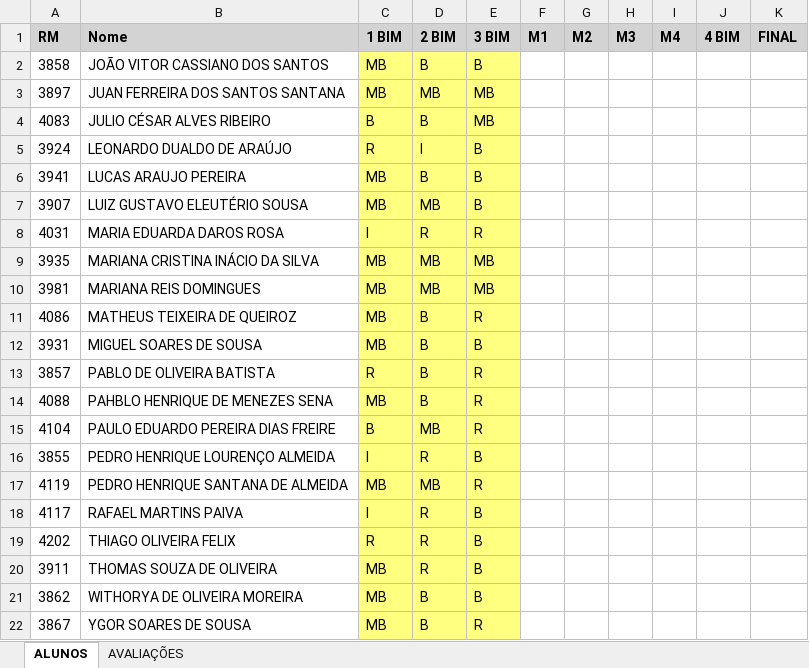
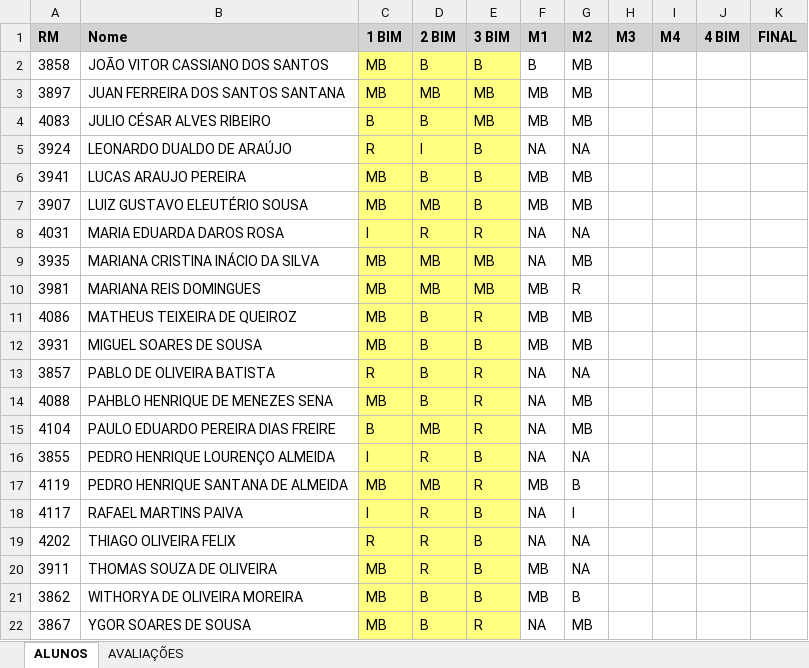
Before and after one commit to fabioclaret/af-avaliacao-final, an Excel workbook: PAMI-B.xlsx, sheet ALUNOS, drawn as a sheet; values as stored, in another font and other column widths than the file's, no borders; the diff names each change by its address in the sheet, - before the commit and + after, or states it on an @@ line.

```diff
--- a/PAMI-B.xlsx (sheet ALUNOS)
+++ b/PAMI-B.xlsx (sheet ALUNOS)
-F2 (M1): (empty)
+F2 (M1): B
-G2:G4 (M2): (empty)
+G2:G4 (M2): MB
-F3:F4 (M1): (empty)
+F3:F4 (M1): MB
-F5 (M1): (empty)
+F5 (M1): NA
-G5 (M2): (empty)
+G5 (M2): NA
-F6:F7 (M1): (empty)
+F6:F7 (M1): MB
-G6:G7 (M2): (empty)
+G6:G7 (M2): MB
-F8:F9 (M1): (empty)
+F8:F9 (M1): NA
-G8 (M2): (empty)
+G8 (M2): NA
-G9 (M2): (empty)
+G9 (M2): MB
-F10:F12 (M1): (empty)
+F10:F12 (M1): MB
-G10 (M2): (empty)
+G10 (M2): R
-G11:G12 (M2): (empty)
+G11:G12 (M2): MB
-F13:F16 (M1): (empty)
+F13:F16 (M1): NA
-G13 (M2): (empty)
+G13 (M2): NA
-G14:G15 (M2): (empty)
+G14:G15 (M2): MB
-G16 (M2): (empty)
+G16 (M2): NA
-F17 (M1): (empty)
+F17 (M1): MB
-G17 (M2): (empty)
+G17 (M2): B
-F18:F19 (M1): (empty)
+F18:F19 (M1): NA
-G18 (M2): (empty)
+G18 (M2): I
-G19:G20 (M2): (empty)
+G19:G20 (M2): NA
-F20:F21 (M1): (empty)
+F20:F21 (M1): MB
-G21 (M2): (empty)
+G21 (M2): B
-F22 (M1): (empty)
+F22 (M1): NA
-G22 (M2): (empty)
+G22 (M2): MB
```
Also changed, not shown: sheet AVALIAÇÕES, PAMI-A.xlsx, PWIII.xlsx.
